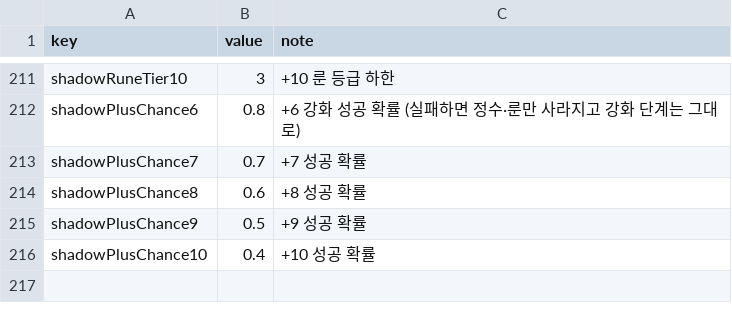
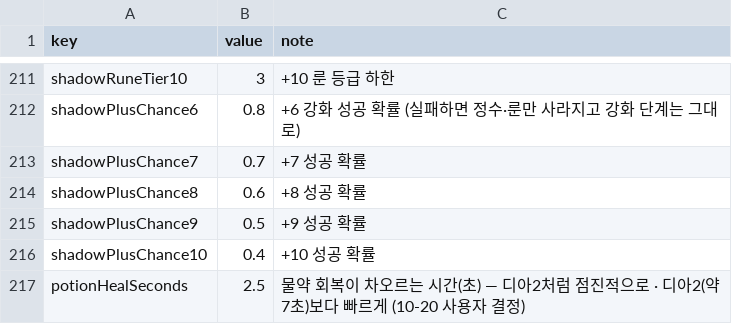
Before and after one commit to mogoshop/catch-and-keep, a CSV file: data/config.csv, drawn as a sheet; only a part is shown, gaps mark what is left out; the diff names each change by its address in the sheet, - before the commit and + after, or states it on an @@ line.

```diff
--- a/data/config.csv
+++ b/data/config.csv
+row 217: potionHealSeconds | 2.5 | 물약 회복이 차오르는 시간(초) — 디아2처럼 점진적으로 · 디아2(약 7초)보다 빠르게 (10-20 사용자 결정)
```
Also changed, not shown: 10 other files.
